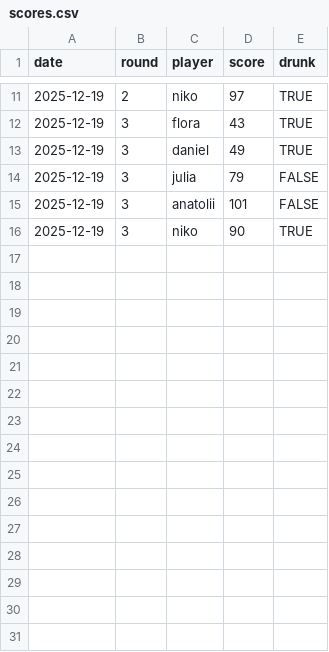
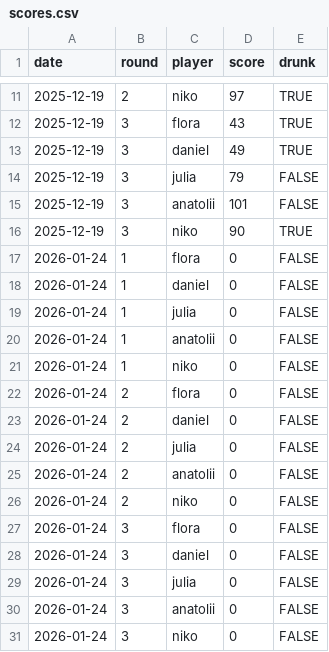
Before and after one commit to julia-king-edu/bowling-stats, a CSV file: data/scores.csv, drawn as a sheet; only a part is shown, gaps mark what is left out.

Commit message:
added 0-results for day 2 for testing purposes

```diff
--- a/data/scores.csv
+++ b/data/scores.csv
@@ -16 +16,16 @@ date,round,player,score,drunk
 2025-12-19,3,niko,90,TRUE
+2026-01-24,1,flora,0,FALSE
+2026-01-24,1,daniel,0,FALSE
+2026-01-24,1,julia,0,FALSE
+2026-01-24,1,anatolii,0,FALSE
+2026-01-24,1,niko,0,FALSE
+2026-01-24,2,flora,0,FALSE
+2026-01-24,2,daniel,0,FALSE
+2026-01-24,2,julia,0,FALSE
+2026-01-24,2,anatolii,0,FALSE
+2026-01-24,2,niko,0,FALSE
+2026-01-24,3,flora,0,FALSE
+2026-01-24,3,daniel,0,FALSE
+2026-01-24,3,julia,0,FALSE
+2026-01-24,3,anatolii,0,FALSE
+2026-01-24,3,niko,0,FALSE
```
